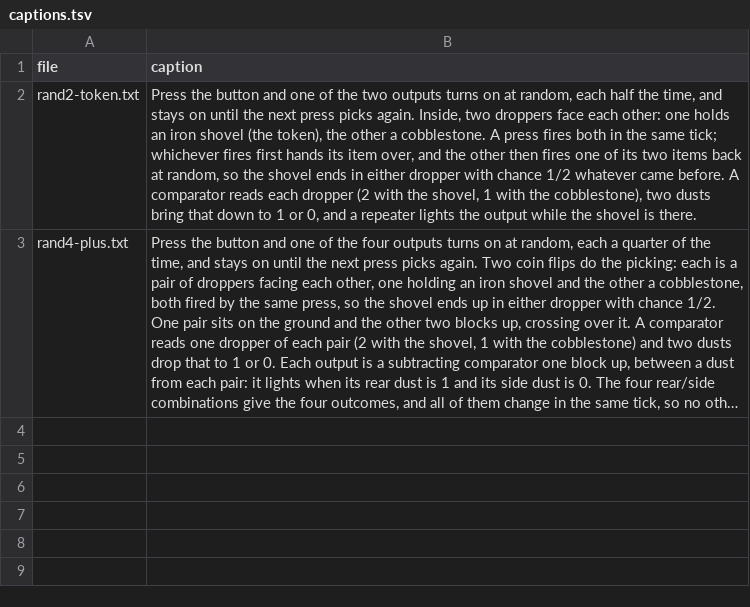
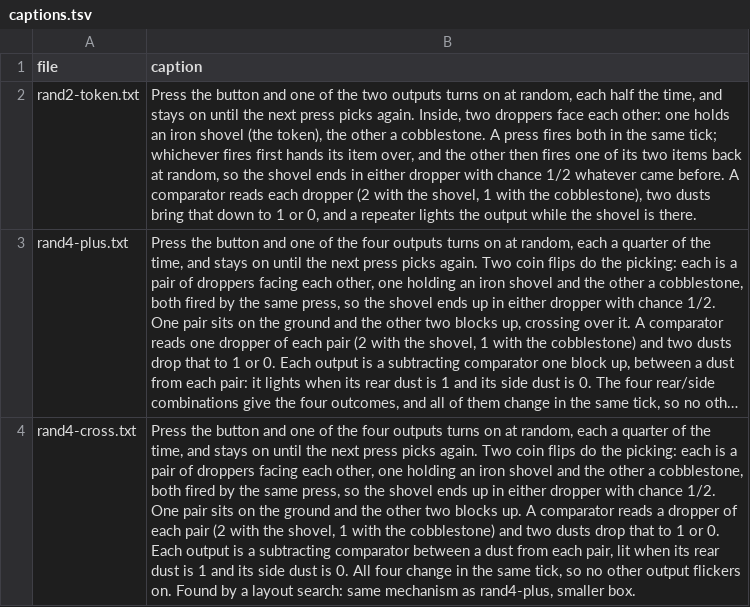
Before and after one commit to vjeux/minecraft-tas, a TSV file: designs/circuits/random/archive/captions.tsv, drawn as a sheet; long unchanged cells end in …; the diff names each change by its address in the sheet, - before the commit and + after, or states it on an @@ line.

```diff
--- a/designs/circuits/random/archive/captions.tsv
+++ b/designs/circuits/random/archive/captions.tsv
+row 4: rand4-cross.txt | Press the button and one of the four outputs turns on at random, each a quarter of the time, and stays on until the next press picks again. Two coin flips do the picking: each is a pair of droppers facing each other, one holding an iron shovel and the other a cobblestone, both fired by the same press, so the shovel ends up in either dropper with chance 1/2. One pair sits on the ground and the other two blocks up. A comparator reads a dropper of each pair (2 with the shovel, 1 with the cobblestone) and two dusts drop that to 1 or 0. Each output is a subtracting comparator between a dust from each pair, lit when its rear dust is 1 and its side dust is 0. All four change in the same tick, so no other output flickers on. Found by a layout search: same mechanism as rand4-plus, smaller box.
```
Also changed, not shown: designs/circuits/catalog.tsv, designs/circuits/random/archive/verdicts.tsv, 9 other files.
